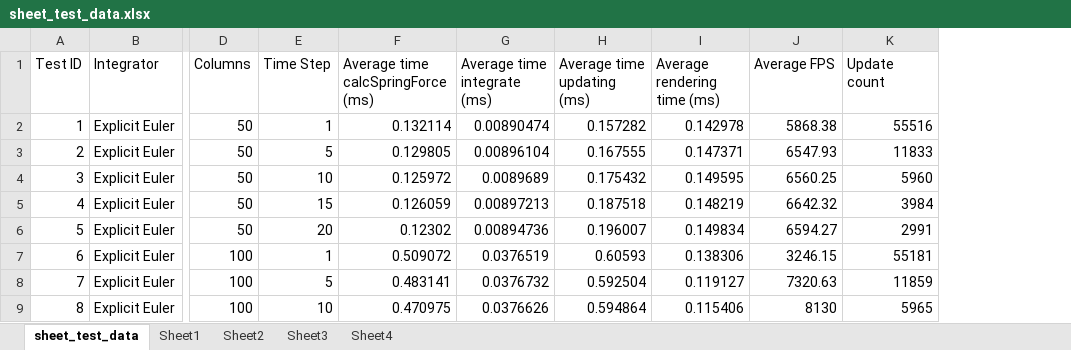
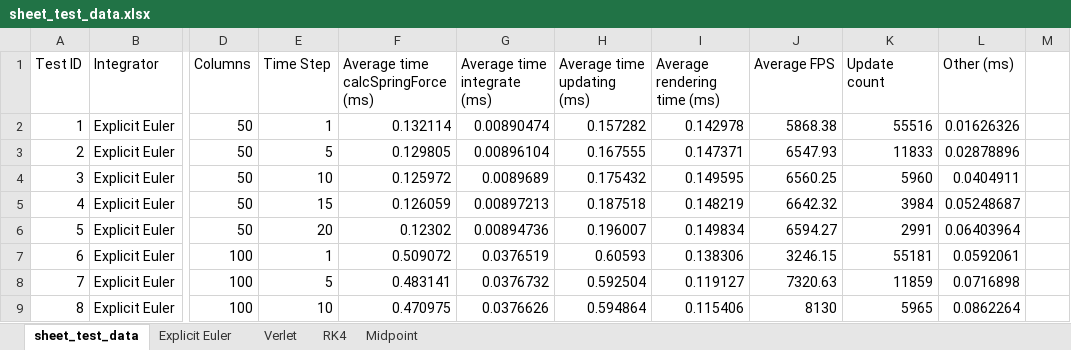
Before and after one commit to Philpo/Dissertation, an Excel workbook: Dissertation_main/Dissertation_main/sheet_test_data.xlsx, sheet sheet_test_data, drawn as a sheet; only a part is shown, gaps mark what is left out; values as stored, in another font and other column widths than the file's, no borders; charts and pictures not drawn; the diff names each change by its address in the sheet, - before the commit and + after, or states it on an @@ line.

```diff
--- a/Dissertation_main/Dissertation_main/sheet_test_data.xlsx (sheet sheet_test_data)
+++ b/Dissertation_main/Dissertation_main/sheet_test_data.xlsx (sheet sheet_test_data)
-sheet tab: Sheet1
+sheet tab: Explicit Euler
-sheet tab: Sheet2
+sheet tab: Verlet
-sheet tab: Sheet3
+sheet tab: RK4
-sheet tab: Sheet4
+sheet tab: Midpoint
+column L (Other (ms)), rows 2-9: 0.01626326 | 0.02878896 | 0.0404911 | 0.05248687 | 0.06403964 | 0.0592061 | 0.0716898 | 0.0862264
+column M, empty
```
Also changed, not shown: charts or pictures, Dissertation_main/Dissertation_main/flag_test_data.xlsx, 16 other files.
